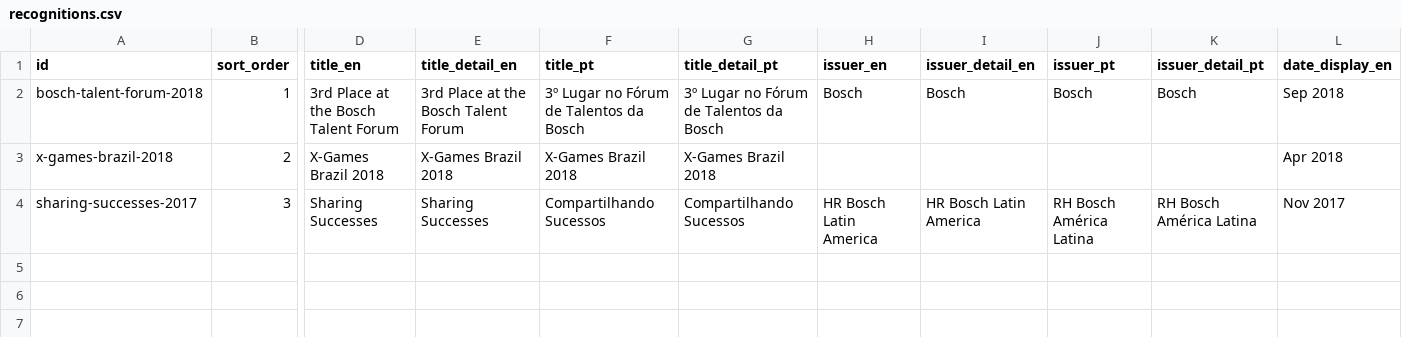
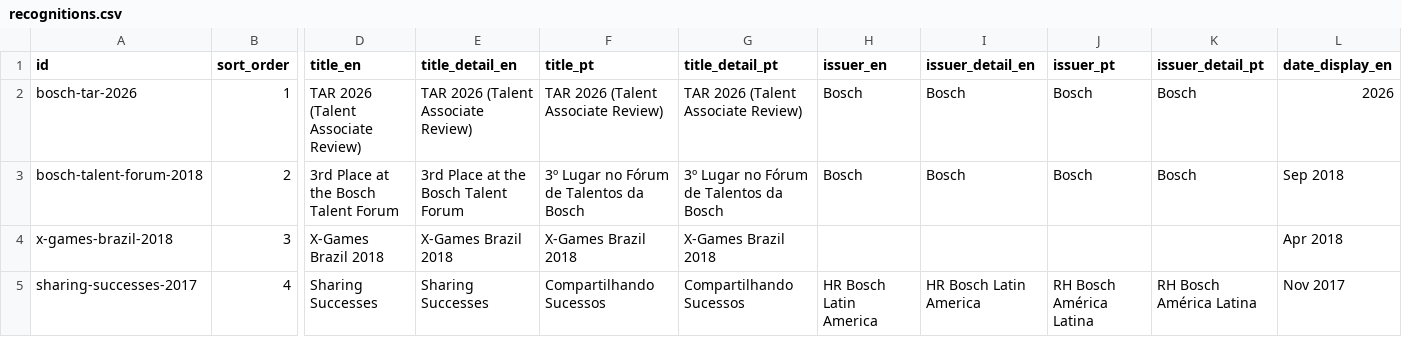
Before and after one commit to duducm2/my-personal-repo, a CSV file: my-data/canonical/recognitions.csv, drawn as a sheet; only a part is shown, gaps mark what is left out; addresses are those after the commit; rows hold the shown columns only; the diff names each change by its address in the sheet, - before the commit and + after, or states it on an @@ line.

```diff
--- a/my-data/canonical/recognitions.csv
+++ b/my-data/canonical/recognitions.csv
+row 2: bosch-tar-2026 | 1 | TAR 2026 (Talent Associate Review) | TAR 2026 (Talent Associate Review) | TAR 2026 (Talent Associate Review) | TAR 2026 (Talent Associate Review) | Bosch | Bosch | Bosch | Bosch | 2026
-B3 (sort_order): 1
+B3 (sort_order): 2
-B4 (sort_order): 2
+B4 (sort_order): 3
-B5 (sort_order): 3
+B5 (sort_order): 4
```
Also changed, not shown: my-data/canonical/additional.csv, 1 other file.
